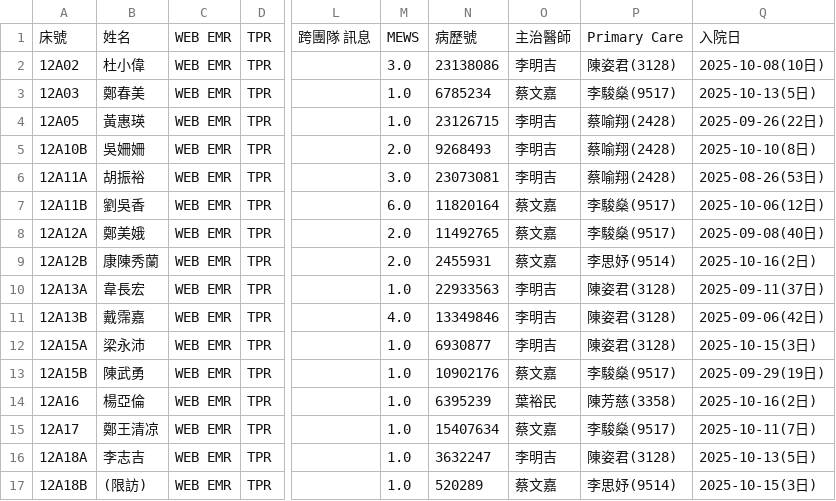
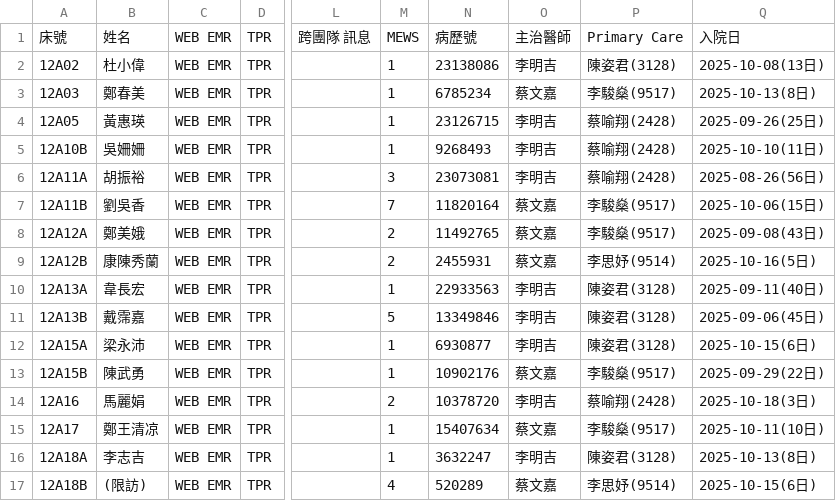
Before and after one commit to 2510aaae4/12A-dashboard, a CSV file: 12A_patient_list_selenium.csv, drawn as a sheet; only a part is shown, gaps mark what is left out; the diff covers the shown part only; the diff names each change by its address in the sheet, - before the commit and + after, or states it on an @@ line.

Commit message:
Automated update of patient list on 2025/10/20 週一  9:24:51.26

```diff
--- a/12A_patient_list_selenium.csv
+++ b/12A_patient_list_selenium.csv
-M2: 3.0
+M2: 1
-Q2: 2025-10-08(10日)
+Q2: 2025-10-08(13日)
-M3:M4: 1.0
+M3:M4: 1
-Q3: 2025-10-13(5日)
+Q3: 2025-10-13(8日)
-Q4: 2025-09-26(22日)
+Q4: 2025-09-26(25日)
-M5: 2.0
+M5: 1
-Q5: 2025-10-10(8日)
+Q5: 2025-10-10(11日)
-M6: 3.0
+M6: 3
-Q6: 2025-08-26(53日)
+Q6: 2025-08-26(56日)
-M7: 6.0
+M7: 7
-Q7: 2025-10-06(12日)
+Q7: 2025-10-06(15日)
-M8:M9: 2.0
+M8:M9: 2
-Q8: 2025-09-08(40日)
+Q8: 2025-09-08(43日)
-Q9: 2025-10-16(2日)
+Q9: 2025-10-16(5日)
-M10: 1.0
+M10: 1
-Q10: 2025-09-11(37日)
+Q10: 2025-09-11(40日)
-M11: 4.0
+M11: 5
-Q11: 2025-09-06(42日)
+Q11: 2025-09-06(45日)
-M12:M13: 1.0
+M12:M13: 1
-Q12: 2025-10-15(3日)
+Q12: 2025-10-15(6日)
-Q13: 2025-09-29(19日)
+Q13: 2025-09-29(22日)
-B14: 楊亞倫
+B14: 馬麗娟
-M14: 1.0
+M14: 2
-N14: 6395239
+N14: 10378720
-O14: 葉裕民
+O14: 李明吉
-P14: 陳芳慈(3358)
+P14: 蔡喻翔(2428)
-Q14: 2025-10-16(2日)
+Q14: 2025-10-18(3日)
-M15:M16: 1.0
+M15:M16: 1
-Q15: 2025-10-11(7日)
+Q15: 2025-10-11(10日)
-Q16: 2025-10-13(5日)
+Q16: 2025-10-13(8日)
-M17: 1.0
+M17: 4
-Q17: 2025-10-15(3日)
+Q17: 2025-10-15(6日)
```
Also changed, not shown: 16 edited cells elsewhere in this file.
